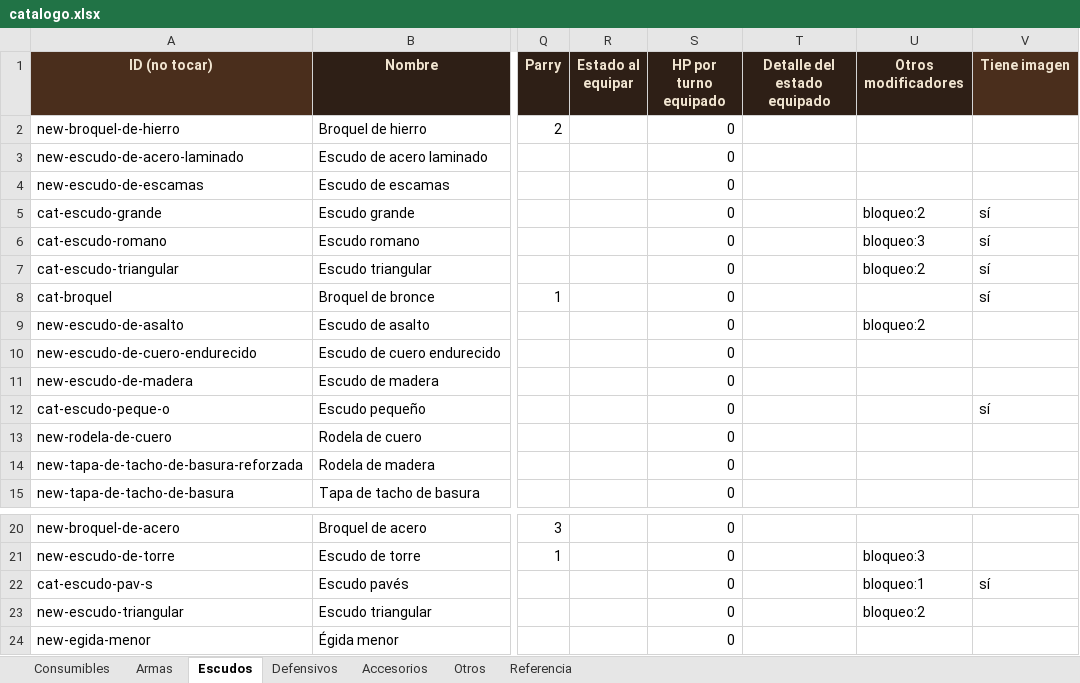
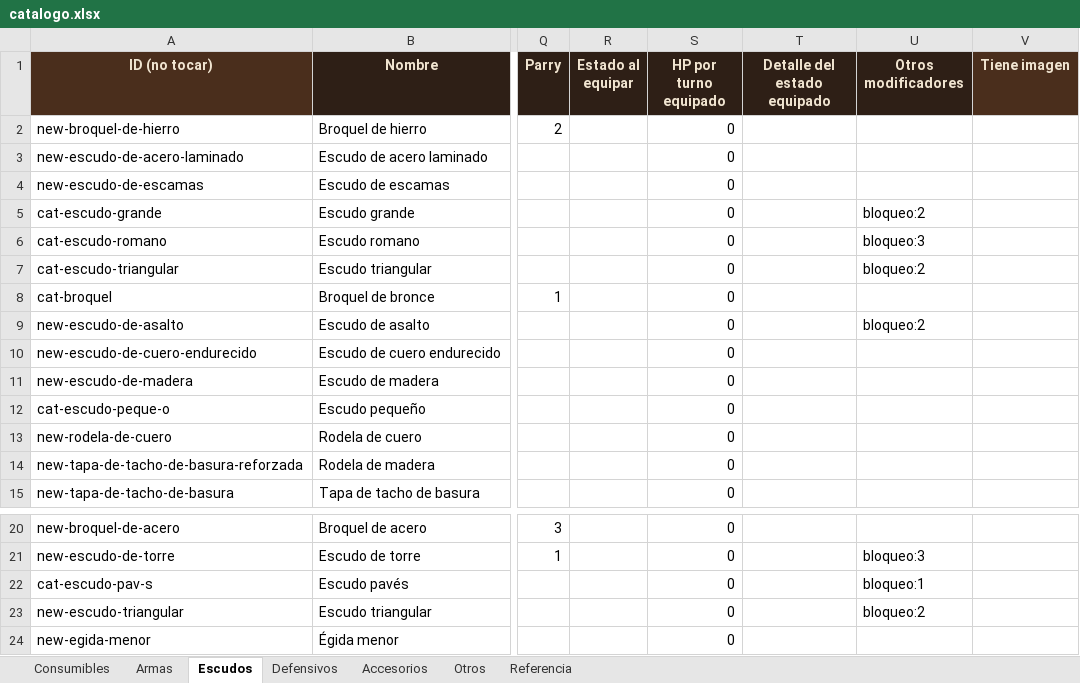
Before and after one commit to elsauloel/rolpintoista, an Excel workbook: assets/catalogo.xlsx, sheet Escudos, drawn as a sheet; only a part is shown, gaps mark what is left out; values as stored, in another font and other column widths than the file's, no borders; the diff names each change by its address in the sheet, - before the commit and + after, or states it on an @@ line.

```diff
--- a/assets/catalogo.xlsx (sheet Escudos)
+++ b/assets/catalogo.xlsx (sheet Escudos)
-V5:V8 (Tiene imagen): sí
+V5:V8 (Tiene imagen): (empty)
-V12 (Tiene imagen): sí
+V12 (Tiene imagen): (empty)
-V22 (Tiene imagen): sí
+V22 (Tiene imagen): (empty)
```
Also changed, not shown: sheet Consumibles, sheet Armas, sheet Referencia, 19 other files.
